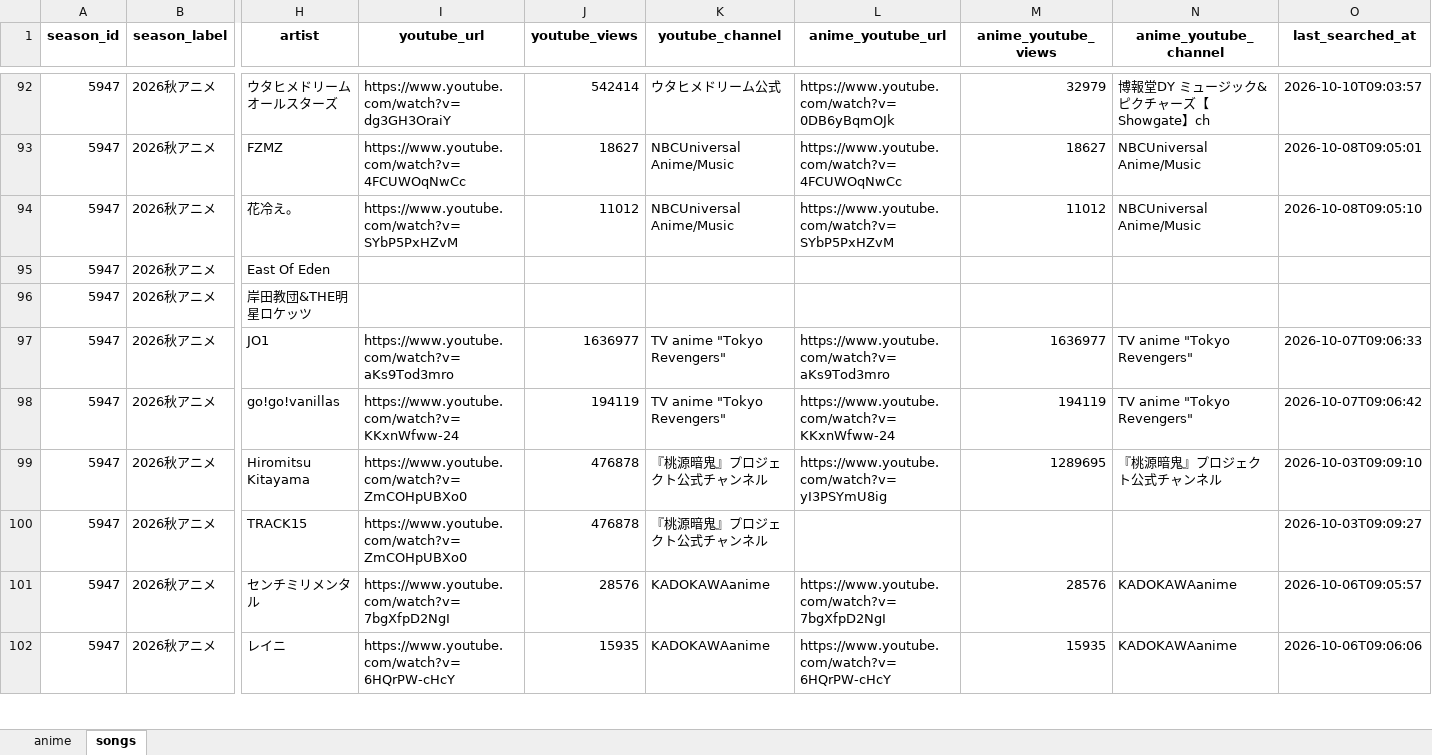
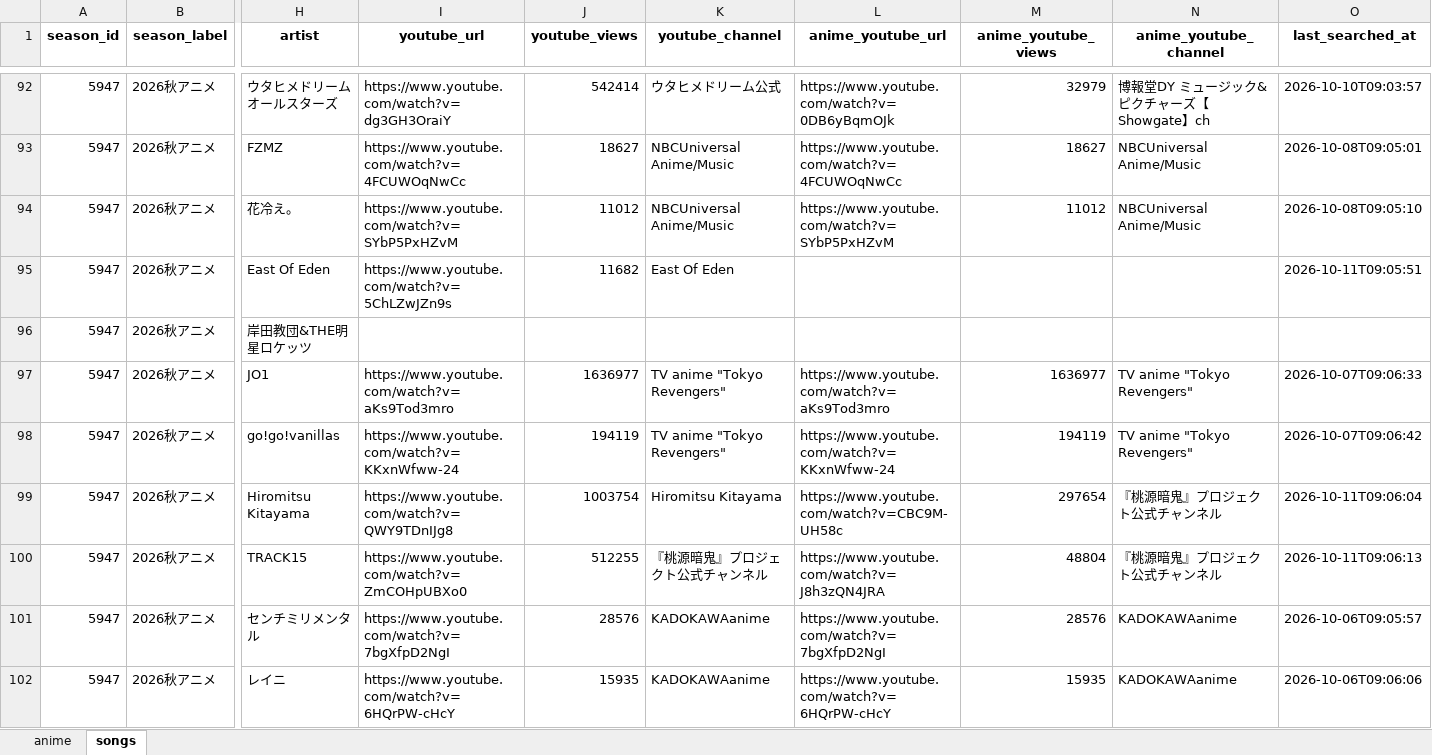
Before and after one commit to Anisong-Ranking/anime-list-updater, an Excel workbook: data/anime_list.xlsx, sheet songs, drawn as a sheet; only a part is shown, gaps mark what is left out; values as stored, in another font and other column widths than the file's, no borders; the diff covers the shown part only; the diff names each change by its address in the sheet, - before the commit and + after, or states it on an @@ line.

Commit message:
auto: anime list update (PC) 2026-10-11

```diff
--- a/data/anime_list.xlsx (sheet songs)
+++ b/data/anime_list.xlsx (sheet songs)
-I95 (youtube_url): (empty)
+I95 (youtube_url): https://www.youtube.com/watch?v=5ChLZwJZn9s
-J95 (youtube_views): (empty)
+J95 (youtube_views): 11682
-K95 (youtube_channel): (empty)
+K95 (youtube_channel): East Of Eden
-O95 (last_searched_at): (empty)
+O95 (last_searched_at): 2026-10-11T09:05:51
-I99 (youtube_url): https://www.youtube.com/watch?v=ZmCOHpUBXo0
+I99 (youtube_url): https://www.youtube.com/watch?v=QWY9TDnIJg8
-J99 (youtube_views): 476878
+J99 (youtube_views): 1003754
-K99 (youtube_channel): 『桃源暗鬼』プロジェクト公式チャンネル
+K99 (youtube_channel): Hiromitsu Kitayama
-L99 (anime_youtube_url): https://www.youtube.com/watch?v=yI3PSYmU8ig
+L99 (anime_youtube_url): https://www.youtube.com/watch?v=CBC9M-UH58c
-M99 (anime_youtube_views): 1289695
+M99 (anime_youtube_views): 297654
-O99 (last_searched_at): 2026-10-03T09:09:10
+O99 (last_searched_at): 2026-10-11T09:06:04
-J100 (youtube_views): 476878
+J100 (youtube_views): 512255
-L100 (anime_youtube_url): (empty)
+L100 (anime_youtube_url): https://www.youtube.com/watch?v=J8h3zQN4JRA
-M100 (anime_youtube_views): (empty)
+M100 (anime_youtube_views): 48804
-N100 (anime_youtube_channel): (empty)
+N100 (anime_youtube_channel): 『桃源暗鬼』プロジェクト公式チャンネル
-O100 (last_searched_at): 2026-10-03T09:09:27
+O100 (last_searched_at): 2026-10-11T09:06:13
```
Also changed, not shown: 245 edited cells elsewhere in this sheet, 4 other files.
